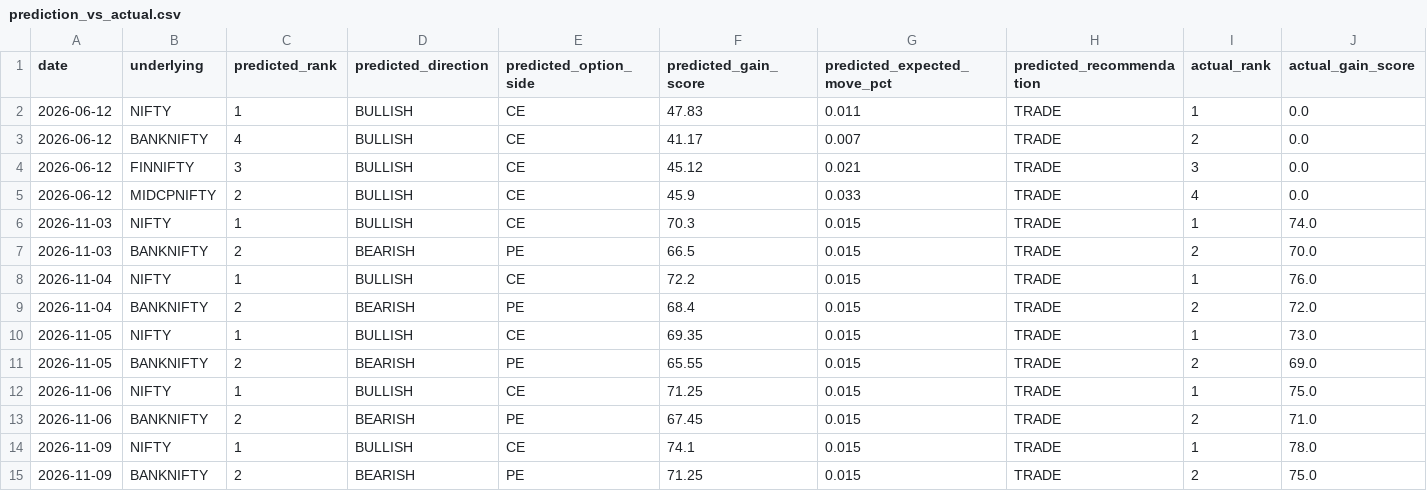
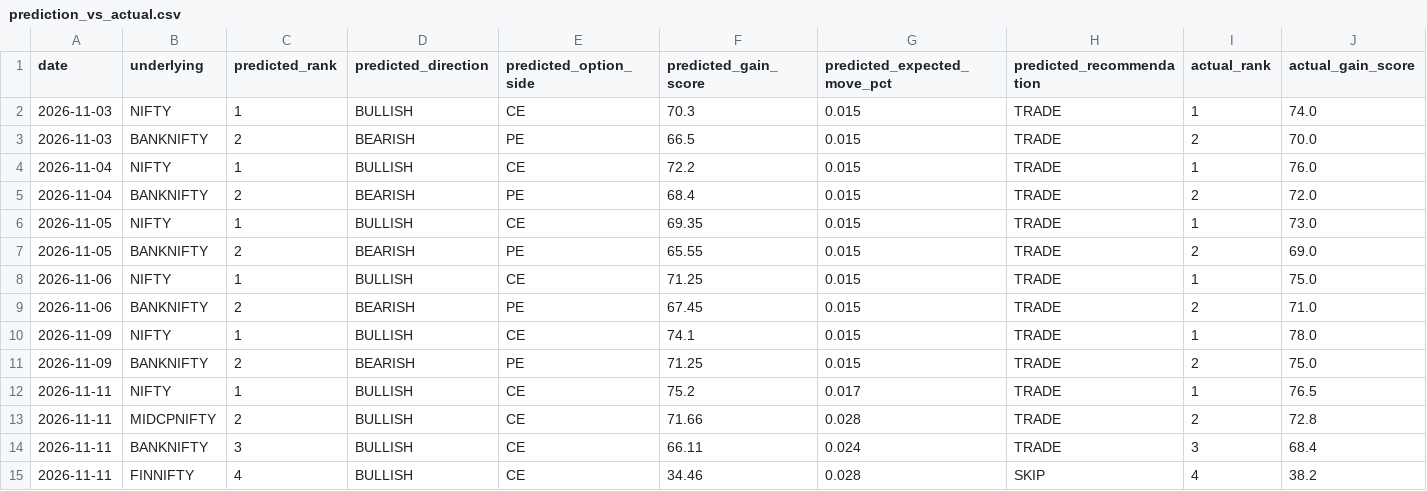
Before and after one commit to psw2025-cmd/Genesis_System3, a CSV file: reports/latest/performance_benchmark/prediction_vs_actual.csv, drawn as a sheet; only a part is shown; removed rows and columns are numbered as before the commit, all else as after; rows hold the shown columns only; the diff names each change by its address in the sheet, - before the commit and + after, or states it on an @@ line.

```diff
--- a/reports/latest/performance_benchmark/prediction_vs_actual.csv
+++ b/reports/latest/performance_benchmark/prediction_vs_actual.csv
-row 2: 2026-06-12 | NIFTY | 1 | BULLISH | CE | 47.83 | 0.011 | TRADE | 1 | 0.0
-row 3: 2026-06-12 | BANKNIFTY | 4 | BULLISH | CE | 41.17 | 0.007 | TRADE | 2 | 0.0
-row 4: 2026-06-12 | FINNIFTY | 3 | BULLISH | CE | 45.12 | 0.021 | TRADE | 3 | 0.0
-row 5: 2026-06-12 | MIDCPNIFTY | 2 | BULLISH | CE | 45.9 | 0.033 | TRADE | 4 | 0.0
+row 12: 2026-11-11 | NIFTY | 1 | BULLISH | CE | 75.2 | 0.017 | TRADE | 1 | 76.5
+row 13: 2026-11-11 | MIDCPNIFTY | 2 | BULLISH | CE | 71.66 | 0.028 | TRADE | 2 | 72.8
+row 14: 2026-11-11 | BANKNIFTY | 3 | BULLISH | CE | 66.11 | 0.024 | TRADE | 3 | 68.4
+row 15: 2026-11-11 | FINNIFTY | 4 | BULLISH | CE | 34.46 | 0.028 | SKIP | 4 | 38.2
```
Also changed, not shown: reports/latest/performance_benchmark/top_mover_match.csv, 28 other files.
